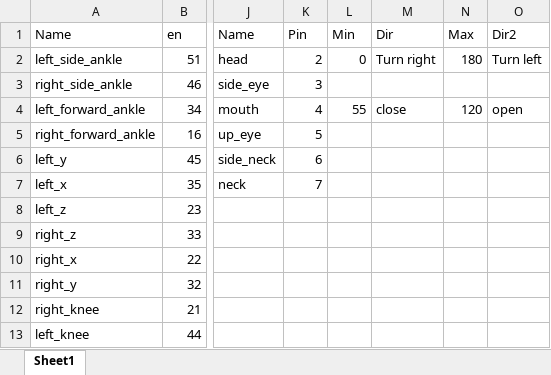
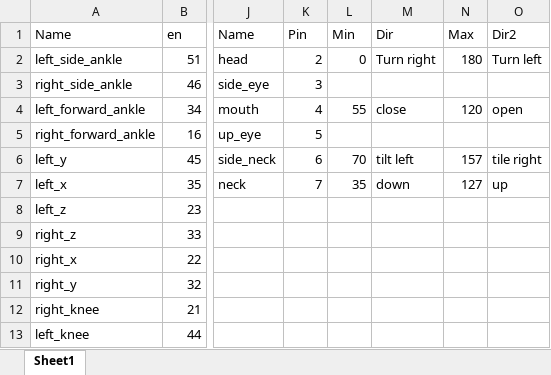
Before and after one commit to agiatikazinat/humanoid_robot_3d_printing, an Excel workbook: diagram/head_&_legs.xlsx, sheet Sheet1, drawn as a sheet; only a part is shown, gaps mark what is left out; values as stored, in another font and other column widths than the file's, no borders; table styles not drawn; the diff names each change by its address in the sheet, - before the commit and + after, or states it on an @@ line.

Commit message:
testing head

```diff
--- a/diagram/head_&_legs.xlsx (sheet Sheet1)
+++ b/diagram/head_&_legs.xlsx (sheet Sheet1)
-L6 (Min): (empty)
+L6 (Min): 70
-M6 (Dir): (empty)
+M6 (Dir): tilt left
-N6 (Max): (empty)
+N6 (Max): 157
-O6 (Dir2): (empty)
+O6 (Dir2): tile right
-L7 (Min): (empty)
+L7 (Min): 35
-M7 (Dir): (empty)
+M7 (Dir): down
-N7 (Max): (empty)
+N7 (Max): 127
-O7 (Dir2): (empty)
+O7 (Dir2): up
```
Also changed, not shown: 6 other files.
